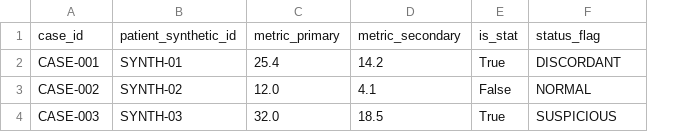
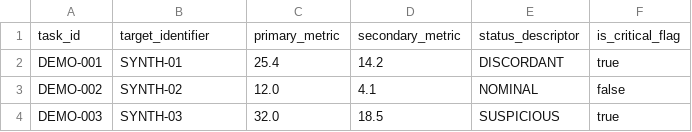
Before and after one commit to abusuraihsakhri/peritoneal-dialysis-adequacy-agent, a CSV file: sample.csv, drawn as a sheet; removed rows and columns are numbered as before the commit, all else as after; the diff names each change by its address in the sheet, - before the commit and + after, or states it on an @@ line.

Commit message:
Align synthetic examples with actual legacy API and batch field names

```diff
--- a/sample.csv
+++ b/sample.csv
-column E, rows 2-4: True | False | True
+column F, rows 2-4: true | false | true
-row 1: case_id | patient_synthetic_id | metric_primary | metric_secondary | is_stat | status_flag
+row 1: task_id | target_identifier | primary_metric | secondary_metric | status_descriptor | is_critical_flag
-A2: CASE-001
+A2: DEMO-001
-A3: CASE-002
+A3: DEMO-002
-E3: NORMAL
+E3: NOMINAL
-A4: CASE-003
+A4: DEMO-003
```
